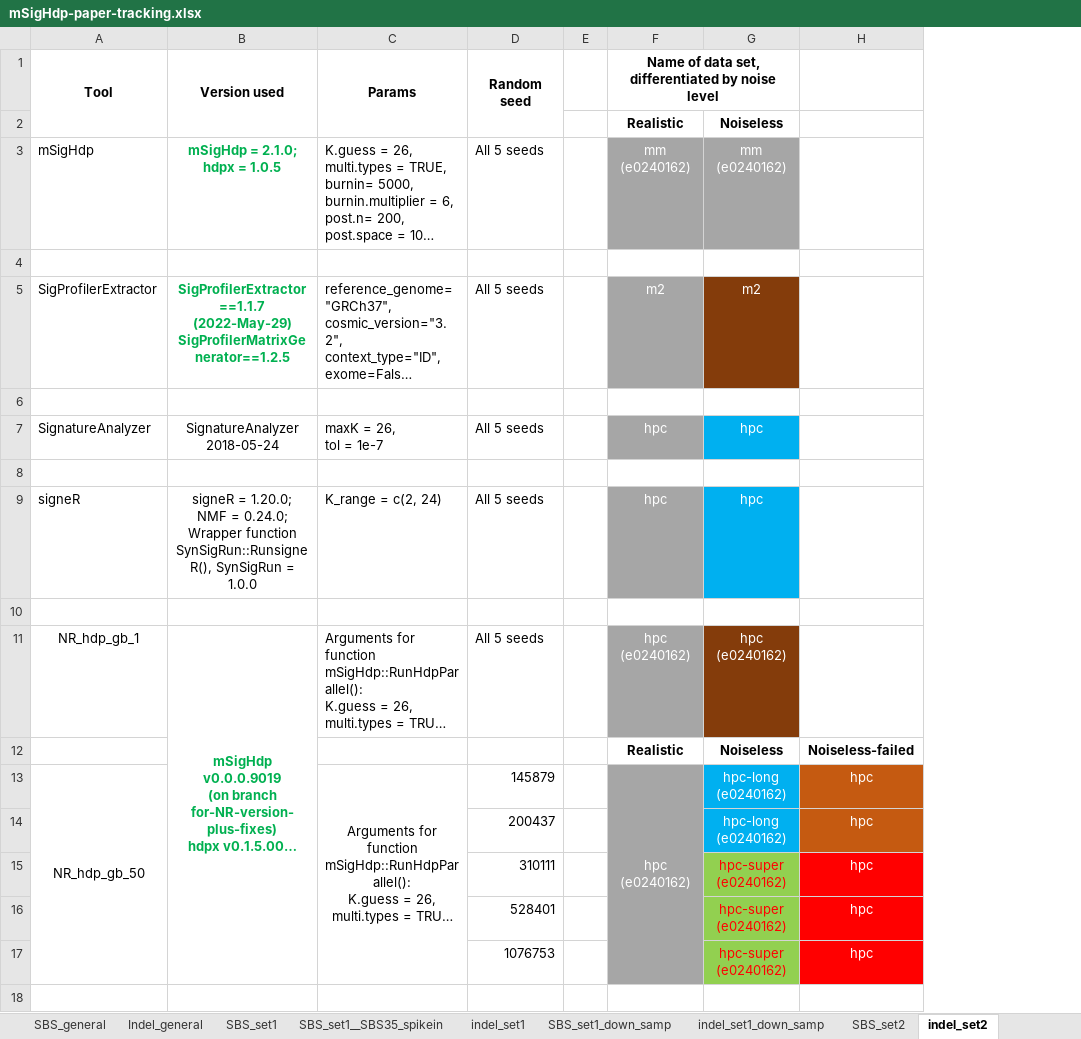
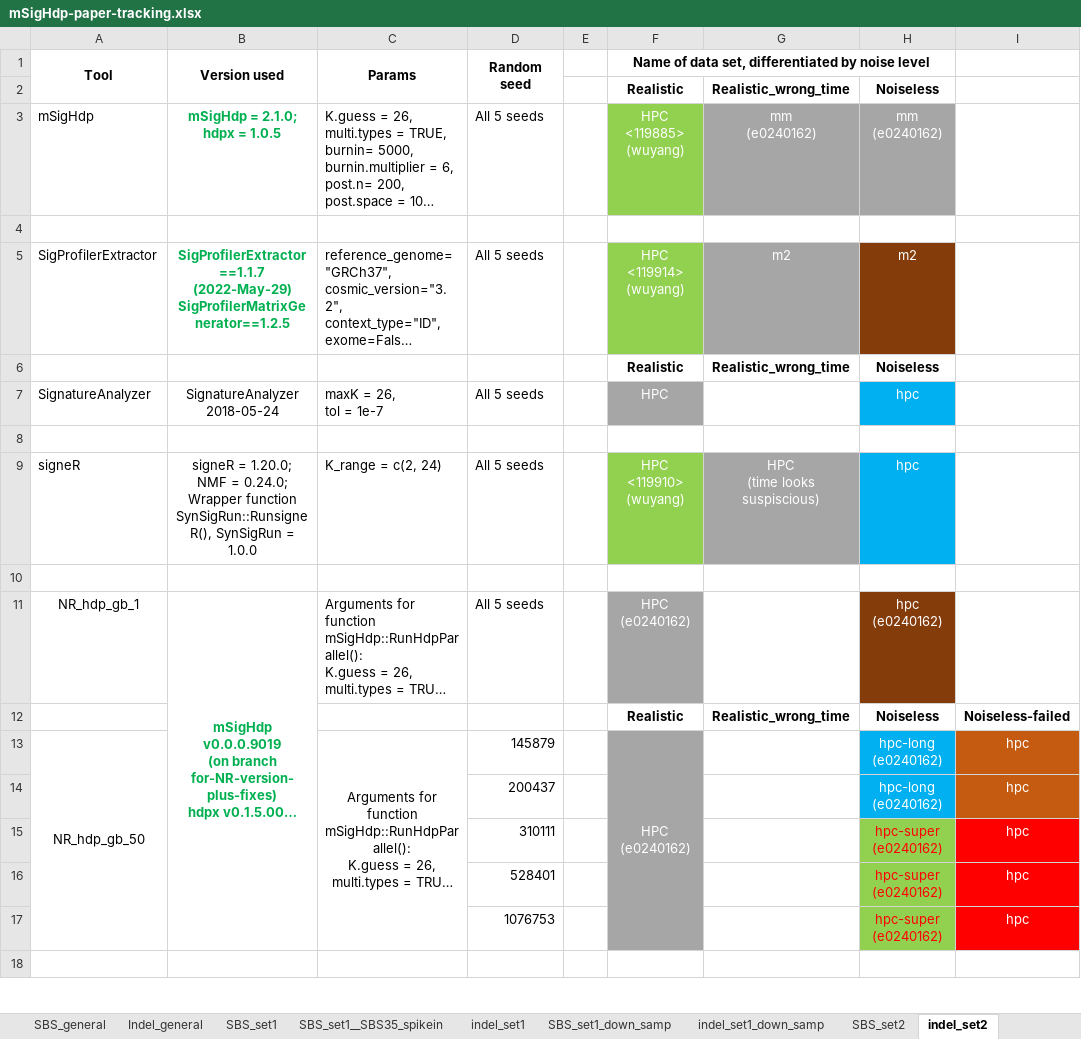
Before and after one commit to steverozen/mSigHdp_paper_sup_files_x1, an Excel workbook: mSigHdp-paper-tracking.xlsx, sheet indel_set2, drawn as a sheet; only a part is shown; long unchanged cells end in …; values as stored, in another font and other column widths than the file's, no borders; removed rows and columns are numbered as before the commit, all else as after; ↵ is a line break in a cell; the diff names each change by its address in the sheet, - before the commit and + after, or states it on an @@ line.

Commit message:
Updated mSigHdp-paper-tracking.xlsx:
Started re-run all indel jobs which were previously not on HPC, on HPC

```diff
--- a/mSigHdp-paper-tracking.xlsx (sheet indel_set2)
+++ b/mSigHdp-paper-tracking.xlsx (sheet indel_set2)
+column G, rows 2-5: Realistic_wrong_time | mm ↵ (e0240162) |  | m2; row 12: Realistic_wrong_time
-F3: mm ↵ (e0240162)
+F3: HPC ↵ <119885> ↵ (wuyang)
-F3 fill: #A6A6A6
+F3 fill: #92D050
-F5: m2
+F5: HPC ↵ <119914> ↵ (wuyang)
-F5 fill: #A6A6A6
+F5 fill: #92D050
+row 6:  |  |  |  |  | Realistic | Realistic_wrong_time | Noiseless
+row 7: SignatureAnalyzer | SignatureAnalyzer ↵ 2018-05-24 | maxK = 26, ↵ tol = 1e-7 | All 5 seeds |  | HPC |  | hpc
-row 7: SignatureAnalyzer | SignatureAnalyzer ↵ 2018-05-24 | maxK = 26, ↵ tol = 1e-7 | All 5 seeds |  | hpc | hpc
+row 9: signeR | signeR = 1.20.0; ↵ NMF = 0.24.0; ↵ Wrapper function SynSigRun::RunsigneR(), SynSigRun = 1.0.0 | K_range = c(2, 24) | All 5 seeds |  | HPC ↵ <119910> ↵ (wuyang) | HPC ↵ (time looks suspiscious) | hpc
-row 9: signeR | signeR = 1.20.0; ↵ NMF = 0.24.0; ↵ Wrapper function SynSigRun::RunsigneR(), SynSigRun = 1.0.0 | K_range = c(2, 24) | All 5 seeds |  | hpc | hpc
-row 10: (empty)
-F11: hpc (e0240162)
+F11: HPC (e0240162)
-F13: hpc (e0240162)
+F13: HPC (e0240162)
```
Also changed, not shown: sheet indel_set1, sheet SBS_set1.
